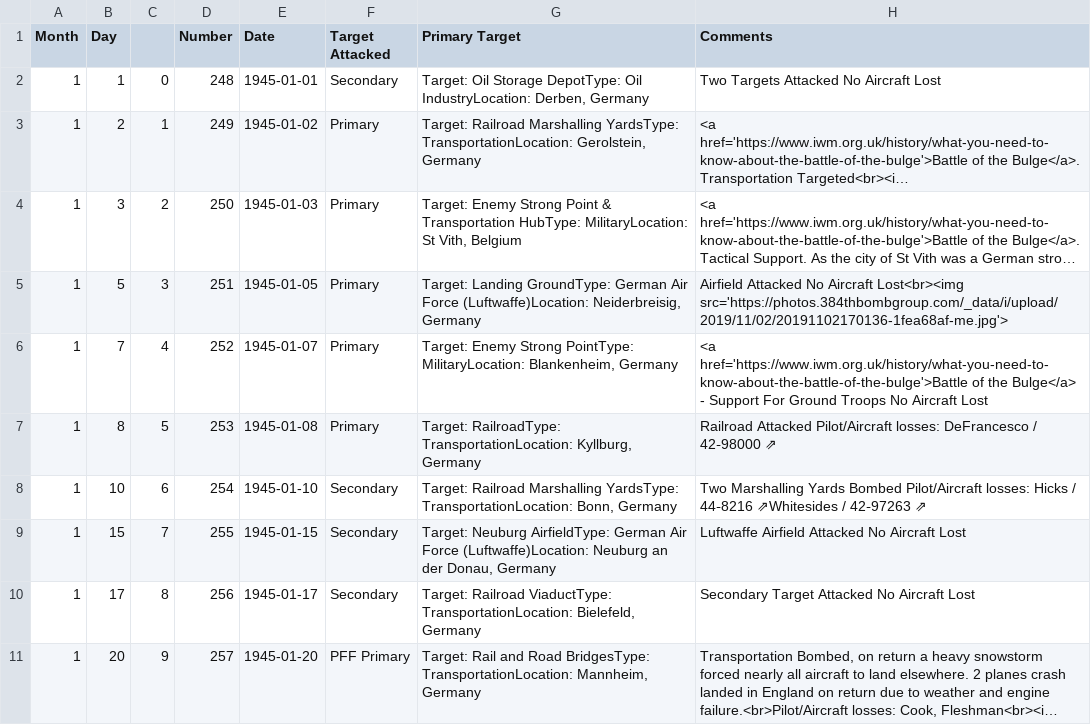
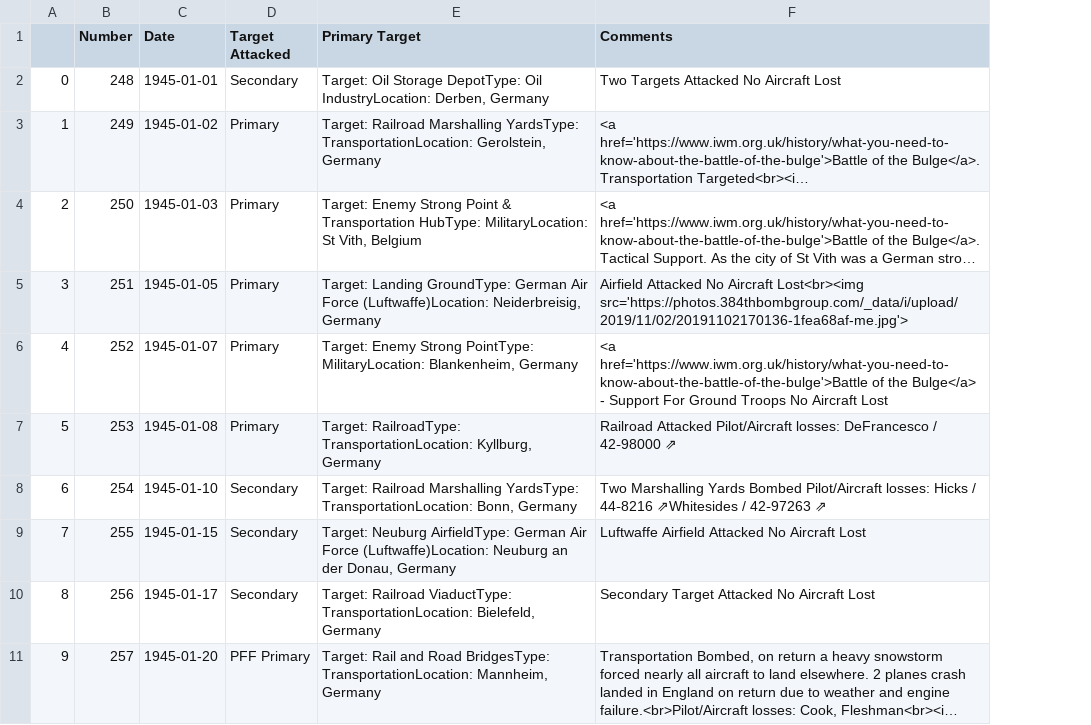
Before and after one commit to velocharts/384th-missions, a CSV file: 1945.csv, drawn as a sheet; only a part is shown; long unchanged cells end in …; the diff names each change by its address in the sheet, - before the commit and + after, or states it on an @@ line.

Commit message:
Add files via upload

```diff
--- a/1945.csv
+++ b/1945.csv
-column A (Month), rows 2-11: all 1
-column B (Day), rows 2-11: 1 | 2 | 3 | 5 | 7 | 8 | 10 | 15 | 17 | 20
```
